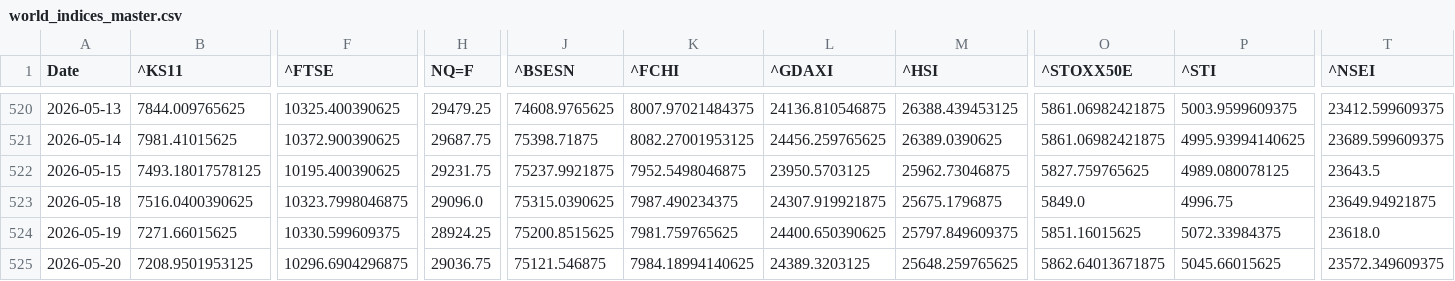
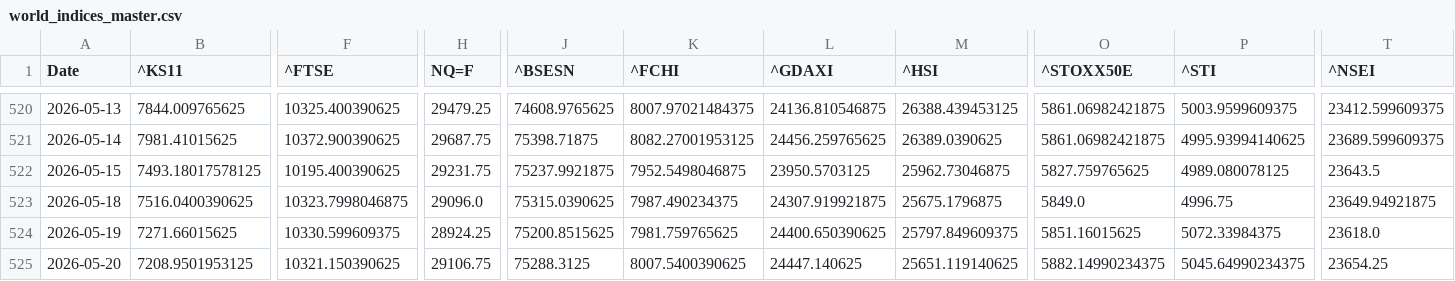
Before and after one commit to rhtjn3-sketch/Stock-Analysis, a CSV file: world_indices_master.csv, drawn as a sheet; only a part is shown, gaps mark what is left out; the diff names each change by its address in the sheet, - before the commit and + after, or states it on an @@ line.

```diff
--- a/world_indices_master.csv
+++ b/world_indices_master.csv
-F525 (^FTSE): 10296.6904296875
+F525 (^FTSE): 10321.150390625
-H525 (NQ=F): 29036.75
+H525 (NQ=F): 29106.75
-J525 (^BSESN): 75121.546875
+J525 (^BSESN): 75288.3125
-K525 (^FCHI): 7984.18994140625
+K525 (^FCHI): 8007.5400390625
-L525 (^GDAXI): 24389.3203125
+L525 (^GDAXI): 24447.140625
-M525 (^HSI): 25648.259765625
+M525 (^HSI): 25651.119140625
-O525 (^STOXX50E): 5862.64013671875
+O525 (^STOXX50E): 5882.14990234375
-P525 (^STI): 5045.66015625
+P525 (^STI): 5045.64990234375
-T525 (^NSEI): 23572.349609375
+T525 (^NSEI): 23654.25
```
Also changed, not shown: macro_master.csv, nifty_indices_master.csv, 4 other files.
